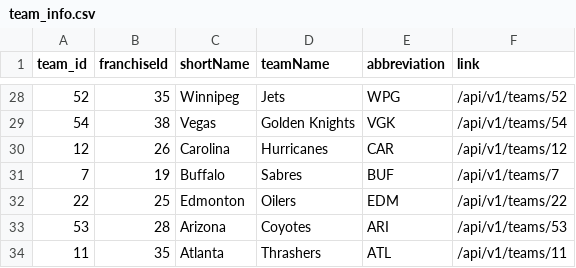
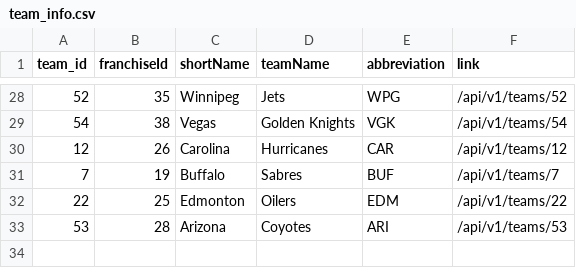
Before and after one commit to BrennanAyers/cross_check, a CSV file: data/actual/team_info.csv, drawn as a sheet; only a part is shown, gaps mark what is left out.

Commit message:
Replace our team data with team info from spec harness

```diff
--- a/data/actual/team_info.csv
+++ b/data/actual/team_info.csv
@@ -33,2 +33 @@
 "53","28","Arizona","Coyotes","ARI","/api/v1/teams/53"
-"11","35","Atlanta","Thrashers","ATL","/api/v1/teams/11"
```
